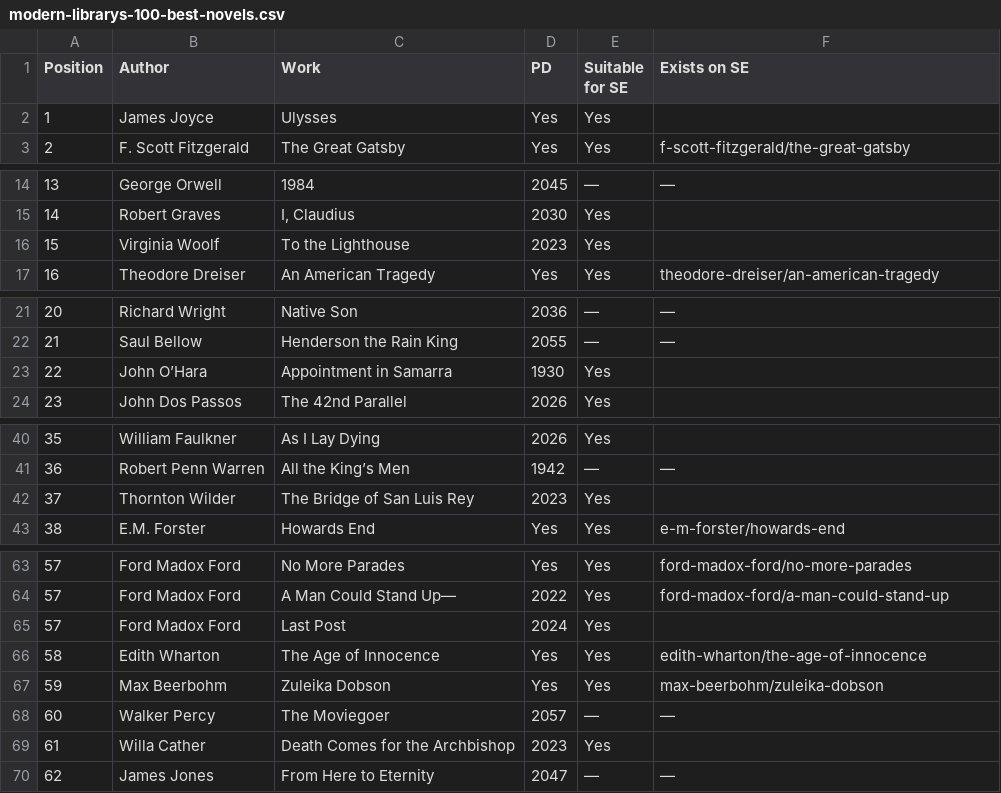
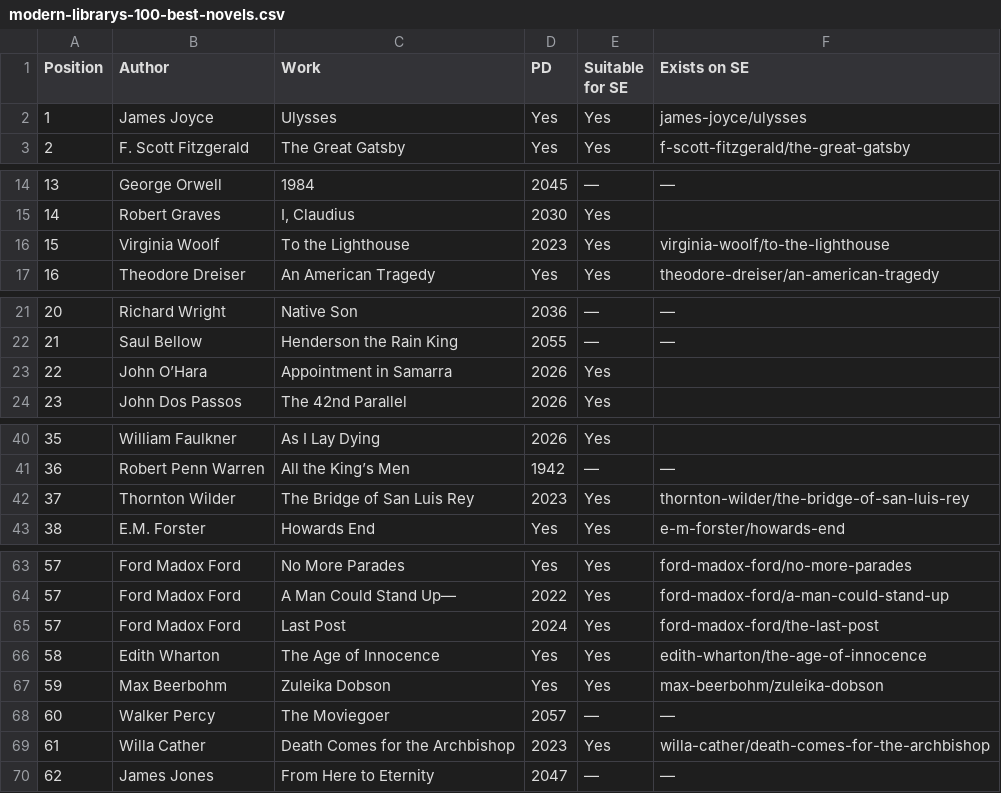
Before and after one commit to bentley/se-spreadsheets, a CSV file: collections/modern-librarys-100-best-novels.csv, drawn as a sheet; only a part is shown, gaps mark what is left out; the diff covers the shown part only.

```diff
--- a/collections/modern-librarys-100-best-novels.csv
+++ b/collections/modern-librarys-100-best-novels.csv
@@ -1,3 +1,3 @@
 Position,Author,Work,PD,Suitable for SE,Exists on SE
-1,James Joyce,Ulysses,Yes,Yes,
+1,James Joyce,Ulysses,Yes,Yes,james-joyce/ulysses
 2,F. Scott Fitzgerald,The Great Gatsby,Yes,Yes,f-scott-fitzgerald/the-great-gatsby
@@ -15,3 +15,3 @@ Position,Author,Work,PD,Suitable for SE,Exists on SE
 14,Robert Graves,"I, Claudius",2030,Yes,
-15,Virginia Woolf,To the Lighthouse,2023,Yes,
+15,Virginia Woolf,To the Lighthouse,2023,Yes,virginia-woolf/to-the-lighthouse
 16,Theodore Dreiser,An American Tragedy,Yes,Yes,theodore-dreiser/an-american-tragedy
@@ -22,3 +22,3 @@ Position,Author,Work,PD,Suitable for SE,Exists on SE
 21,Saul Bellow,Henderson the Rain King,2055,—,—
-22,John O’Hara,Appointment in Samarra,1930,Yes,
+22,John O’Hara,Appointment in Samarra,2026,Yes,
 23,John Dos Passos,The 42nd Parallel,2026,Yes,
@@ -41,3 +41,3 @@ Position,Author,Work,PD,Suitable for SE,Exists on SE
 36,Robert Penn Warren,All the King’s Men,1942,—,—
-37,Thornton Wilder,The Bridge of San Luis Rey,2023,Yes,
+37,Thornton Wilder,The Bridge of San Luis Rey,2023,Yes,thornton-wilder/the-bridge-of-san-luis-rey
 38,E.M. Forster,Howards End,Yes,Yes,e-m-forster/howards-end
@@ -64,3 +64,3 @@ Position,Author,Work,PD,Suitable for SE,Exists on SE
 57,Ford Madox Ford,A Man Could Stand Up—,2022,Yes,ford-madox-ford/a-man-could-stand-up
-57,Ford Madox Ford,Last Post,2024,Yes,
+57,Ford Madox Ford,Last Post,2024,Yes,ford-madox-ford/the-last-post
 58,Edith Wharton,The Age of Innocence,Yes,Yes,edith-wharton/the-age-of-innocence
@@ -68,3 +68,3 @@ Position,Author,Work,PD,Suitable for SE,Exists on SE
 60,Walker Percy,The Moviegoer,2057,—,—
-61,Willa Cather,Death Comes for the Archbishop,2023,Yes,
+61,Willa Cather,Death Comes for the Archbishop,2023,Yes,willa-cather/death-comes-for-the-archbishop
 62,James Jones,From Here to Eternity,2047,—,—
```
Also changed, not shown: 2 edited cells elsewhere in this file, collections/bbcs-100-greatest-british-novels-2015.csv, collections/harvard-classics-shelf-of-fiction.csv, 2 other files.
